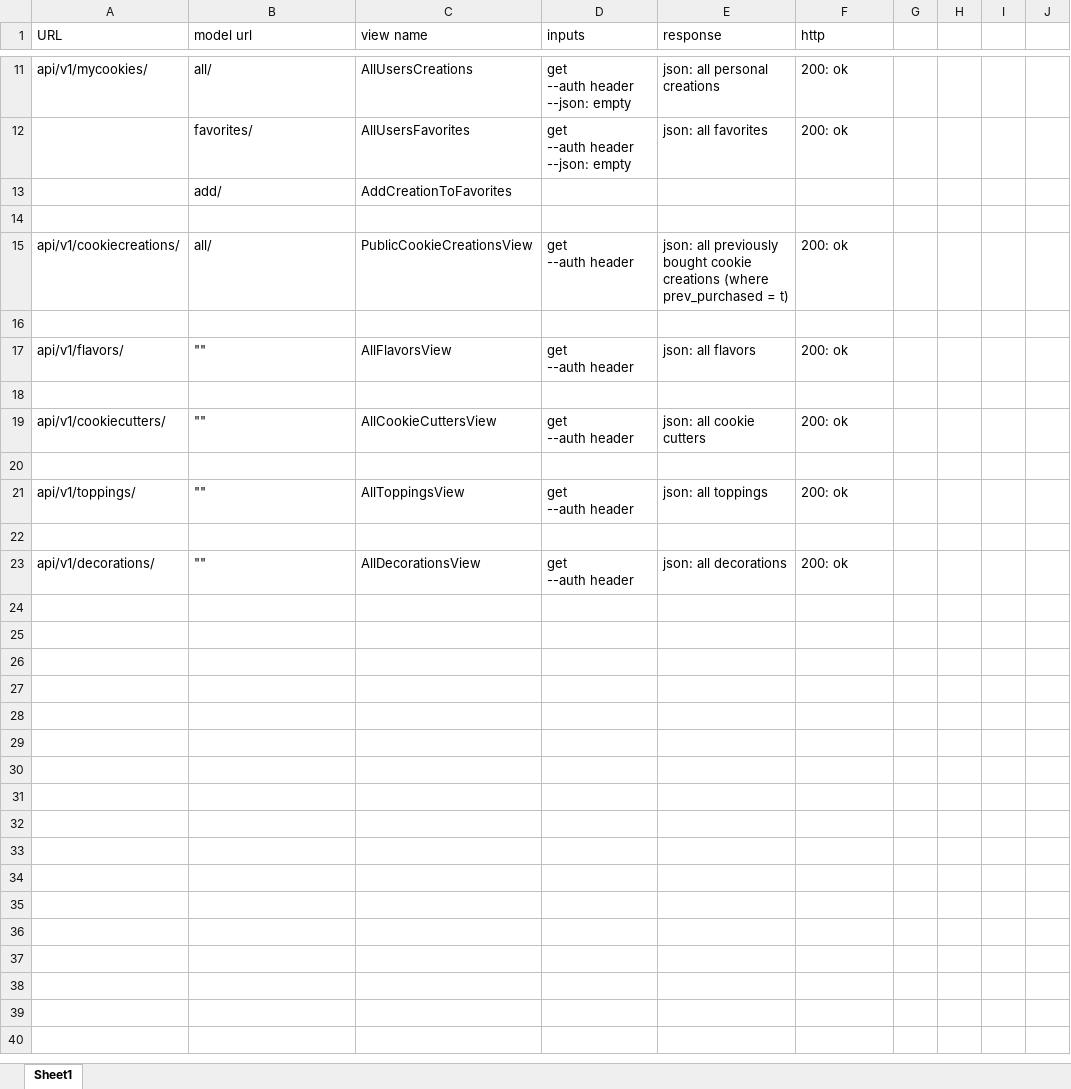
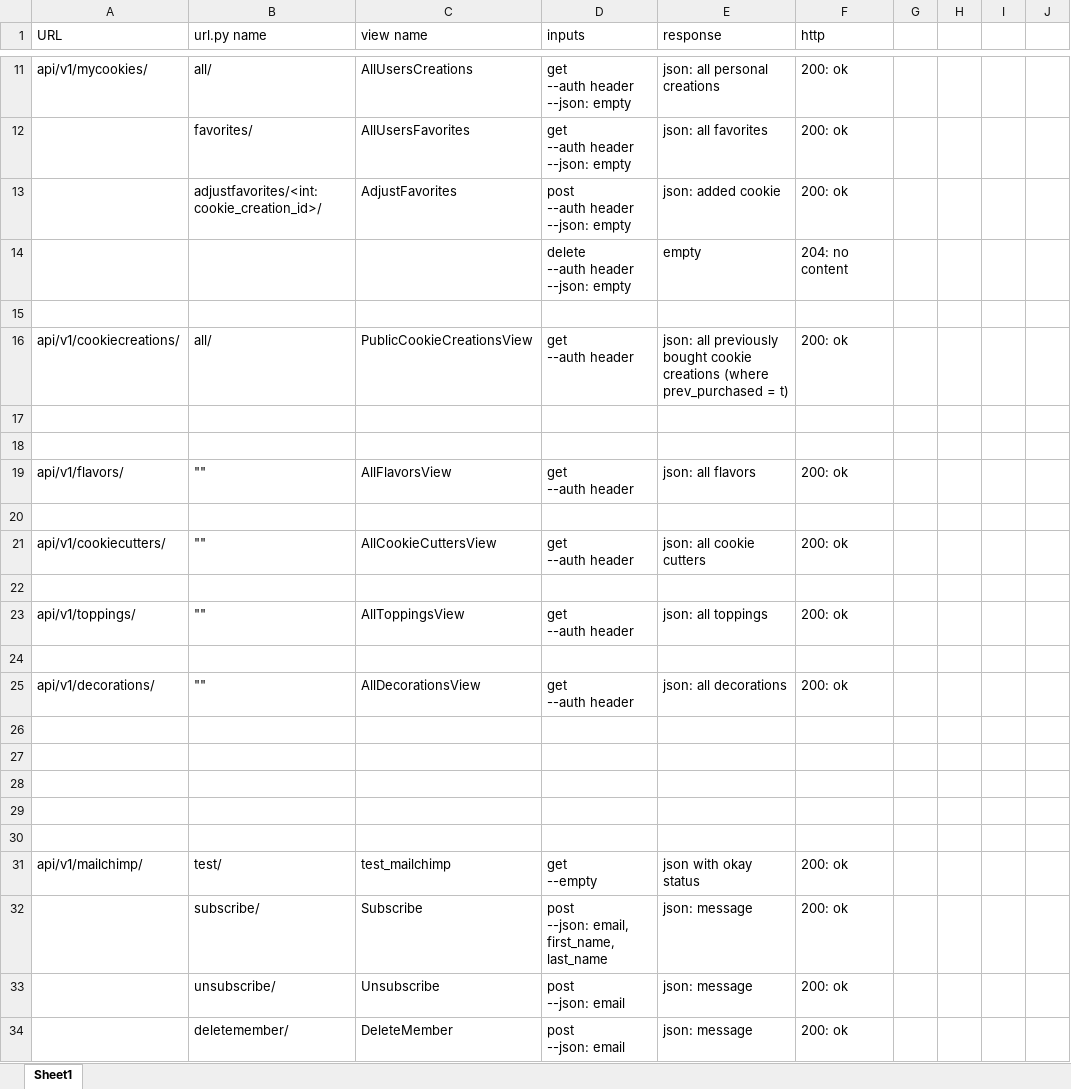
Before and after one commit to rck5005/Care_And_Sky_Cookie_Co, an Excel workbook: Views.xlsx, sheet Sheet1, drawn as a sheet; only a part is shown, gaps mark what is left out; values as stored, in another font and other column widths than the file's, no borders; removed rows and columns are numbered as before the commit, all else as after; ↵ is a line break in a cell; the diff names each change by its address in the sheet, - before the commit and + after, or states it on an @@ line.

Commit message:
added mailchimp_app and views

```diff
--- a/Views.xlsx (sheet Sheet1)
+++ b/Views.xlsx (sheet Sheet1)
-B1: model url
+B1: url.py name
-row 13:  | add/ | AddCreationToFavorites
+row 13:  | adjustfavorites/<int:cookie_creation_id>/ | AdjustFavorites | post ↵ --auth header ↵ --json: empty | json: added cookie | 200: ok
+row 14:  |  |  | delete ↵ --auth header ↵ --json: empty | empty | 204: no content
+row 17: (empty)
+row 26: (empty)
+row 27: (empty)
+row 28: (empty)
+row 29: (empty)
+row 30: (empty)
+row 31: api/v1/mailchimp/ | test/ | test_mailchimp | get ↵ --empty | json with okay status | 200: ok
+row 32:  | subscribe/ | Subscribe | post ↵ --json: email, first_name, last_name | json: message | 200: ok
+row 33:  | unsubscribe/ | Unsubscribe | post ↵ --json: email | json: message | 200: ok
+row 34:  | deletemember/ | DeleteMember | post ↵ --json: email | json: message | 200: ok
```
Also changed, not shown: 13 other files.
